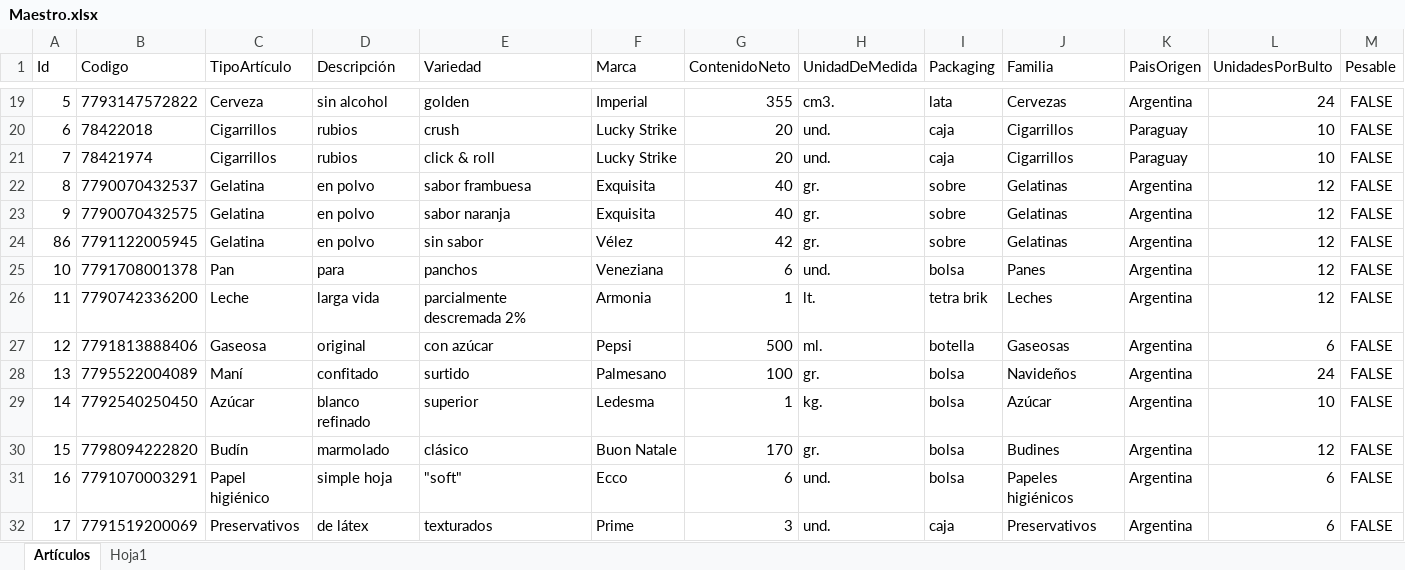
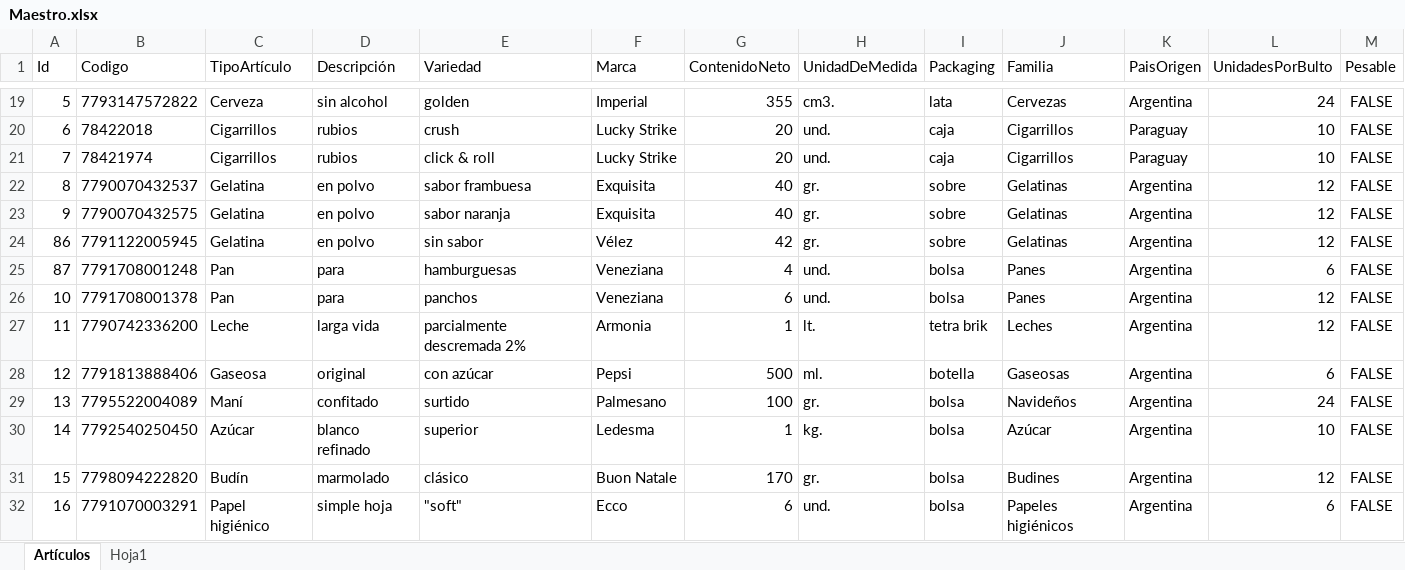
Before and after one commit to Juampita/Comercios, an Excel workbook: Maestro.xlsx, sheet Artículos, drawn as a sheet; only a part is shown, gaps mark what is left out; the shorter side is filled out with more unchanged rows; values as stored, in another font and other column widths than the file's, no borders; rows hold the shown columns only; the diff names each change by its address in the sheet, - before the commit and + after, or states it on an @@ line.

```diff
--- a/Maestro.xlsx (sheet Artículos)
+++ b/Maestro.xlsx (sheet Artículos)
+row 25: 87 | 7791708001248 | Pan | para | hamburguesas | Veneziana | 4 | und. | bolsa | Panes | Argentina | 6 | FALSE
```
Also changed, not shown: 1 other file.
